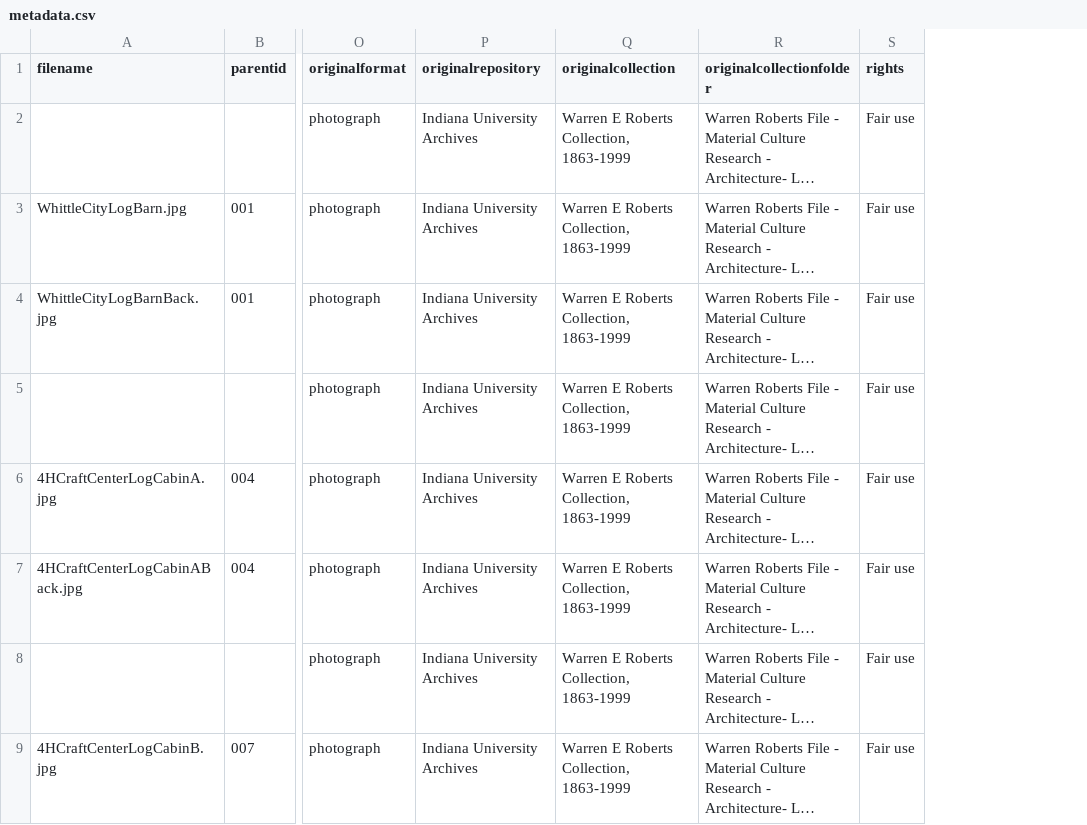
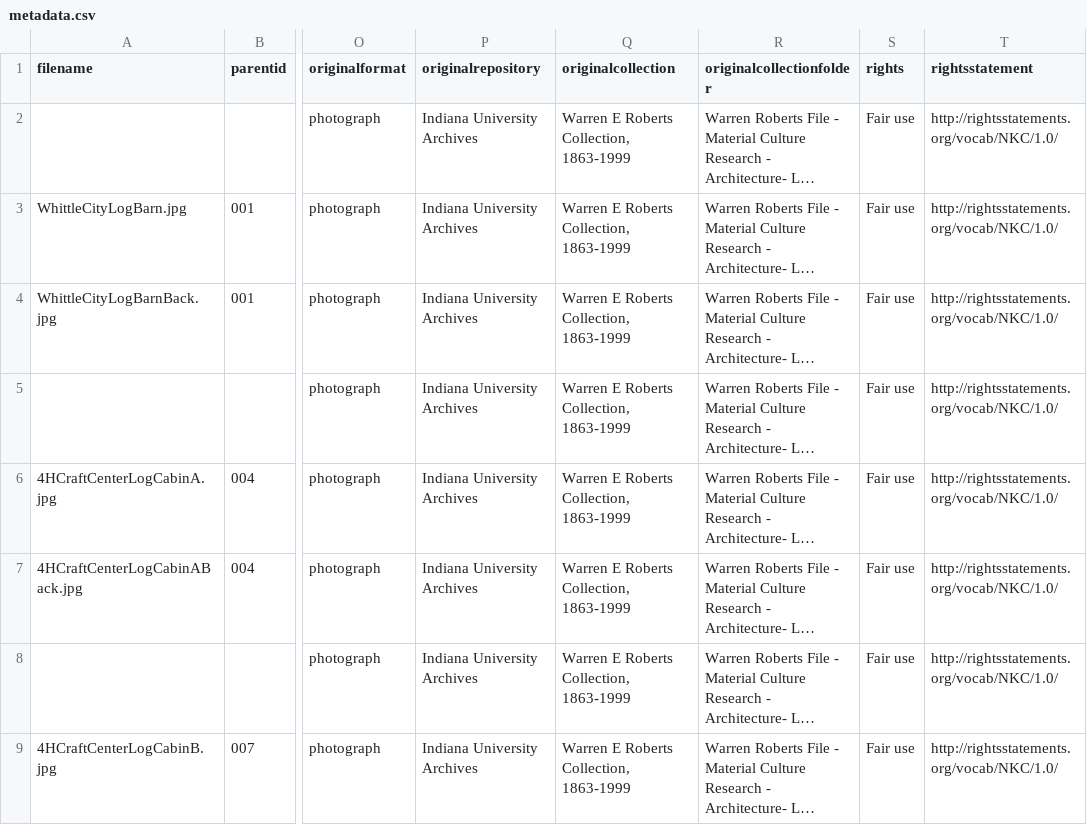
Before and after one commit to nacaba17/StoneAndBoard, a CSV file: _data/metadata.csv, drawn as a sheet; only a part is shown, gaps mark what is left out; long unchanged cells end in …; the diff names each change by its address in the sheet, - before the commit and + after, or states it on an @@ line.

Commit message:
Add files via upload

```diff
--- a/_data/metadata.csv
+++ b/_data/metadata.csv
+column T (rightsstatement), rows 2-9: all http://rightsstatements.org/vocab/NKC/1.0/
```
